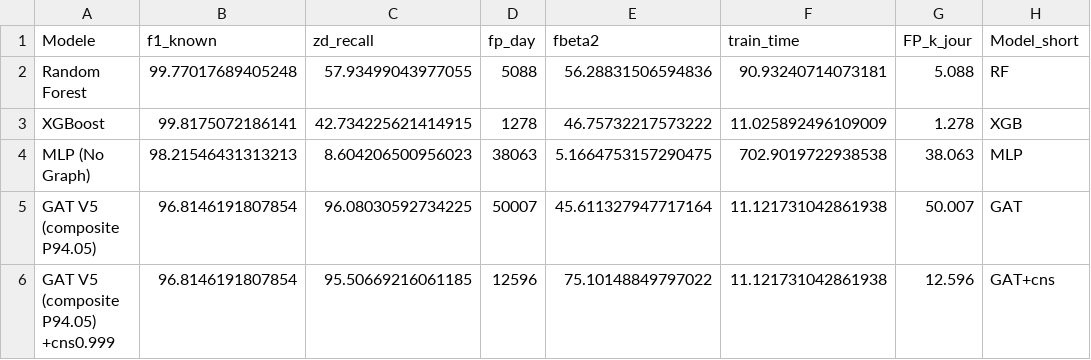
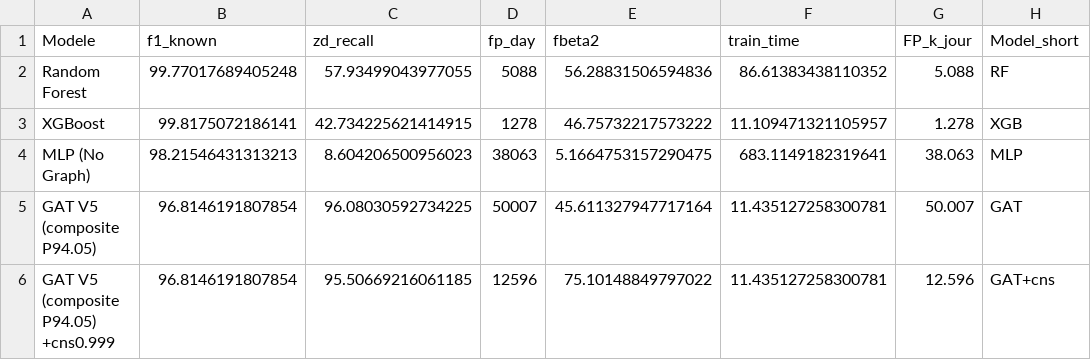
Before and after one commit to Niss01Niss/IDS-Gat-ZeroDay, a CSV file: dashboard_data.csv, drawn as a sheet.

```diff
--- a/dashboard_data.csv
+++ b/dashboard_data.csv
@@ -1,6 +1,6 @@
 Modele,f1_known,zd_recall,fp_day,fbeta2,train_time,FP_k_jour,Model_short
-Random Forest,99.77017689405248,57.93499043977055,5088,56.28831506594836,90.93240714073181,5.088,RF
-XGBoost,99.8175072186141,42.734225621414915,1278,46.75732217573222,11.025892496109009,1.278,XGB
-MLP (No Graph),98.21546431313213,8.604206500956023,38063,5.1664753157290475,702.9019722938538,38.063,MLP
-GAT V5 (composite P94.05),96.8146191807854,96.08030592734225,50007,45.611327947717164,11.121731042861938,50.007,GAT
-GAT V5 (composite P94.05) +cns0.999,96.8146191807854,95.50669216061185,12596,75.10148849797022,11.121731042861938,12.596,GAT+cns
+Random Forest,99.77017689405248,57.93499043977055,5088,56.28831506594836,86.61383438110352,5.088,RF
+XGBoost,99.8175072186141,42.734225621414915,1278,46.75732217573222,11.109471321105957,1.278,XGB
+MLP (No Graph),98.21546431313213,8.604206500956023,38063,5.1664753157290475,683.1149182319641,38.063,MLP
+GAT V5 (composite P94.05),96.8146191807854,96.08030592734225,50007,45.611327947717164,11.435127258300781,50.007,GAT
+GAT V5 (composite P94.05) +cns0.999,96.8146191807854,95.50669216061185,12596,75.10148849797022,11.435127258300781,12.596,GAT+cns
```
Also changed, not shown: 4 other files.
